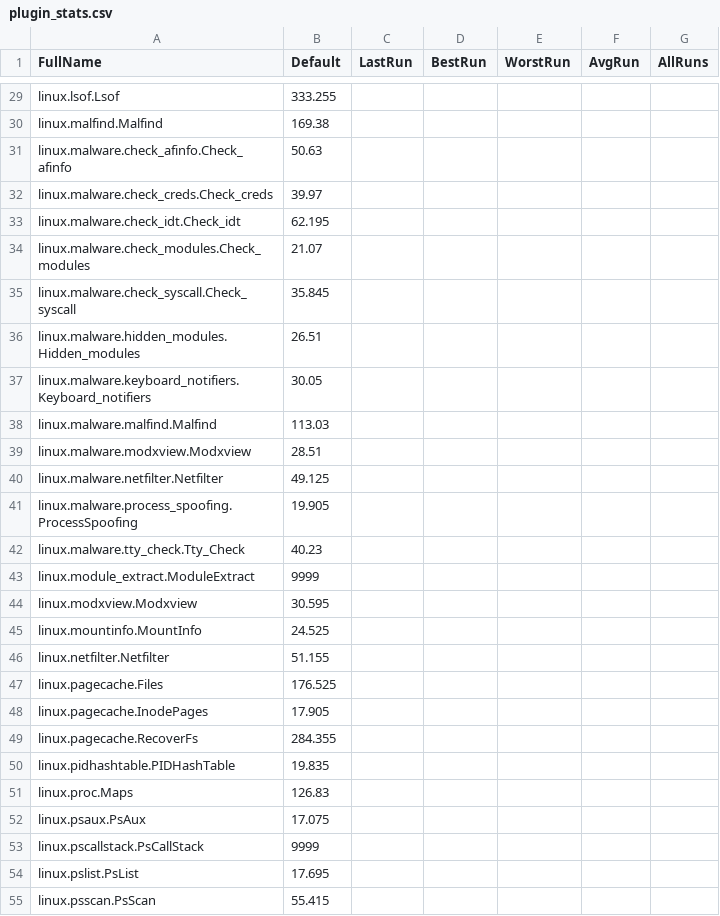
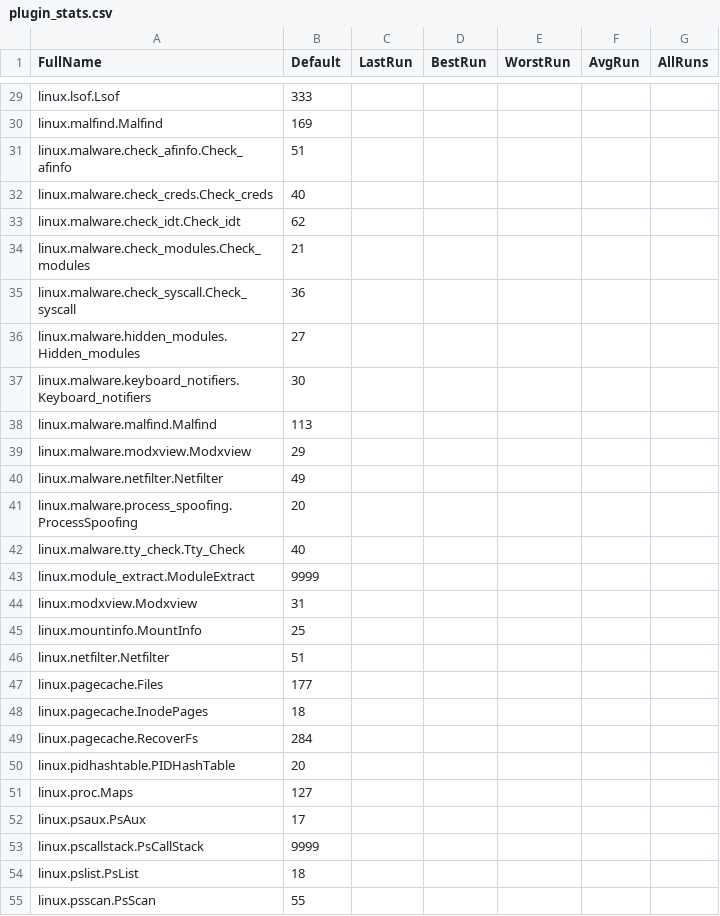
Before and after one commit to BeanBagKing/VolGolangWrapper, a CSV file: plugin_stats.csv, drawn as a sheet; only a part is shown, gaps mark what is left out; the diff covers the shown part only; the diff names each change by its address in the sheet, - before the commit and + after, or states it on an @@ line.

```diff
--- a/plugin_stats.csv
+++ b/plugin_stats.csv
-B29 (Default): 333.255
+B29 (Default): 333
-B30 (Default): 169.38
+B30 (Default): 169
-B31 (Default): 50.63
+B31 (Default): 51
-B32 (Default): 39.97
+B32 (Default): 40
-B33 (Default): 62.195
+B33 (Default): 62
-B34 (Default): 21.07
+B34 (Default): 21
-B35 (Default): 35.845
+B35 (Default): 36
-B36 (Default): 26.51
+B36 (Default): 27
-B37 (Default): 30.05
+B37 (Default): 30
-B38 (Default): 113.03
+B38 (Default): 113
-B39 (Default): 28.51
+B39 (Default): 29
-B40 (Default): 49.125
+B40 (Default): 49
-B41 (Default): 19.905
+B41 (Default): 20
-B42 (Default): 40.23
+B42 (Default): 40
-B44 (Default): 30.595
+B44 (Default): 31
-B45 (Default): 24.525
+B45 (Default): 25
-B46 (Default): 51.155
+B46 (Default): 51
-B47 (Default): 176.525
+B47 (Default): 177
-B48 (Default): 17.905
+B48 (Default): 18
-B49 (Default): 284.355
+B49 (Default): 284
-B50 (Default): 19.835
+B50 (Default): 20
-B51 (Default): 126.83
+B51 (Default): 127
-B52 (Default): 17.075
+B52 (Default): 17
-B54 (Default): 17.695
+B54 (Default): 18
-B55 (Default): 55.415
+B55 (Default): 55
```
Also changed, not shown: 157 edited cells elsewhere in this file.
